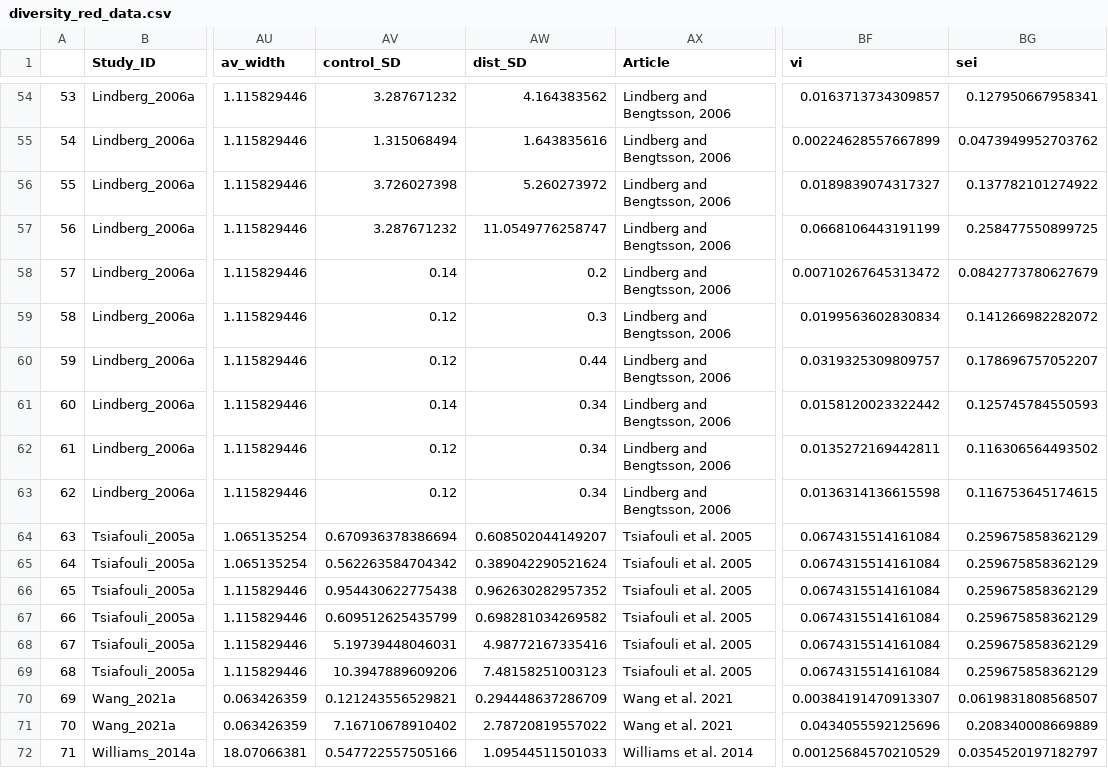
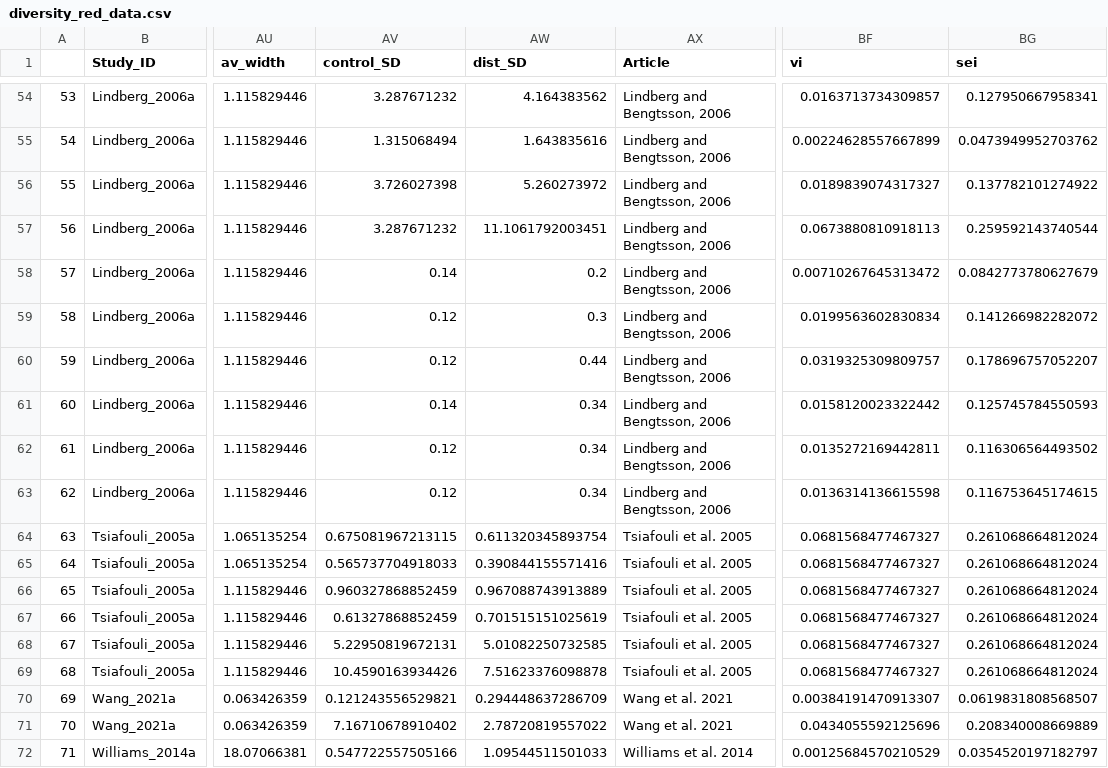
Before and after one commit to phil-martin-research/precip_changes_soil_fauna, a CSV file: data/diversity_red_data.csv, drawn as a sheet; only a part is shown, gaps mark what is left out; the diff covers the shown part only; the diff names each change by its address in the sheet, - before the commit and + after, or states it on an @@ line.

```diff
--- a/data/diversity_red_data.csv
+++ b/data/diversity_red_data.csv
-AW57 (dist_SD): 11.0549776258747
+AW57 (dist_SD): 11.1061792003451
-BF57 (vi): 0.0668106443191199
+BF57 (vi): 0.0673880810918113
-BG57 (sei): 0.258477550899725
+BG57 (sei): 0.259592143740544
-AV64 (control_SD): 0.670936378386694
+AV64 (control_SD): 0.675081967213115
-AW64 (dist_SD): 0.608502044149207
+AW64 (dist_SD): 0.611320345893754
-BF64:BF69 (vi): 0.0674315514161084
+BF64:BF69 (vi): 0.0681568477467327
-BG64:BG69 (sei): 0.259675858362129
+BG64:BG69 (sei): 0.261068664812024
-AV65 (control_SD): 0.562263584704342
+AV65 (control_SD): 0.565737704918033
-AW65 (dist_SD): 0.389042290521624
+AW65 (dist_SD): 0.390844155571416
-AV66 (control_SD): 0.954430622775438
+AV66 (control_SD): 0.960327868852459
-AW66 (dist_SD): 0.962630282957352
+AW66 (dist_SD): 0.967088743913889
-AV67 (control_SD): 0.609512625435799
+AV67 (control_SD): 0.61327868852459
-AW67 (dist_SD): 0.698281034269582
+AW67 (dist_SD): 0.701515151025619
-AV68 (control_SD): 5.19739448046031
+AV68 (control_SD): 5.22950819672131
-AW68 (dist_SD): 4.98772167335416
+AW68 (dist_SD): 5.01082250732585
-AV69 (control_SD): 10.3947889609206
+AV69 (control_SD): 10.4590163934426
-AW69 (dist_SD): 7.48158251003123
+AW69 (dist_SD): 7.51623376098878
```
Also changed, not shown: 141 edited cells elsewhere in this file, data/abundance_data.csv, data/abundance_red_data.csv, 16 other files.
